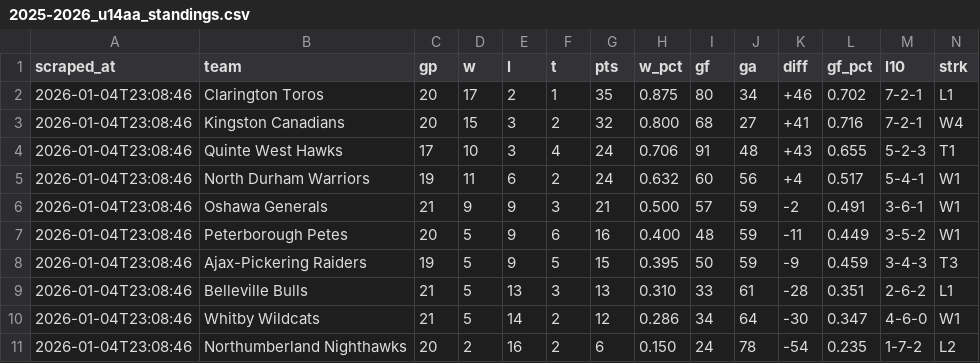
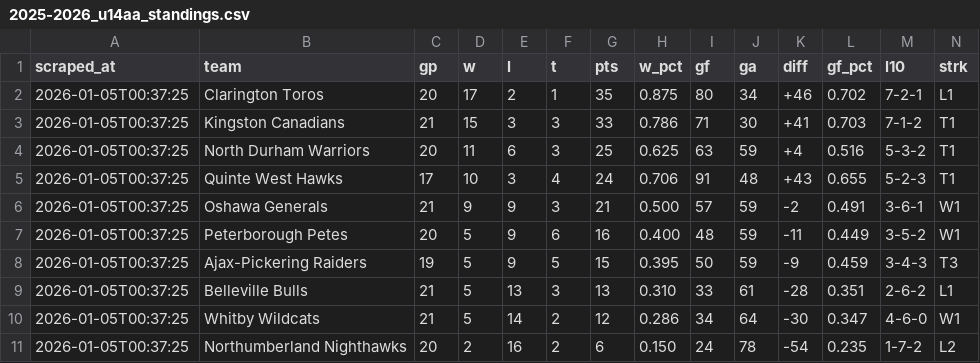
Before and after one commit to ramsaytc/lhlgamehub, a CSV file: game-lookup/exports/2025-2026_u14aa_standings.csv, drawn as a sheet.

```diff
--- a/game-lookup/exports/2025-2026_u14aa_standings.csv
+++ b/game-lookup/exports/2025-2026_u14aa_standings.csv
@@ -1,11 +1,11 @@
 scraped_at,team,gp,w,l,t,pts,w_pct,gf,ga,diff,gf_pct,l10,strk
-2026-01-04T23:08:46,Clarington Toros,20,17,2,1,35,0.875,80,34,+46,0.702,7-2-1,L1
-2026-01-04T23:08:46,Kingston Canadians,20,15,3,2,32,0.800,68,27,+41,0.716,7-2-1,W4
-2026-01-04T23:08:46,Quinte West Hawks,17,10,3,4,24,0.706,91,48,+43,0.655,5-2-3,T1
-2026-01-04T23:08:46,North Durham Warriors,19,11,6,2,24,0.632,60,56,+4,0.517,5-4-1,W1
-2026-01-04T23:08:46,Oshawa Generals,21,9,9,3,21,0.500,57,59,-2,0.491,3-6-1,W1
-2026-01-04T23:08:46,Peterborough Petes,20,5,9,6,16,0.400,48,59,-11,0.449,3-5-2,W1
-2026-01-04T23:08:46,Ajax-Pickering Raiders,19,5,9,5,15,0.395,50,59,-9,0.459,3-4-3,T3
-2026-01-04T23:08:46,Belleville Bulls,21,5,13,3,13,0.310,33,61,-28,0.351,2-6-2,L1
-2026-01-04T23:08:46,Whitby Wildcats,21,5,14,2,12,0.286,34,64,-30,0.347,4-6-0,W1
-2026-01-04T23:08:46,Northumberland Nighthawks,20,2,16,2,6,0.150,24,78,-54,0.235,1-7-2,L2
+2026-01-05T00:37:25,Clarington Toros,20,17,2,1,35,0.875,80,34,+46,0.702,7-2-1,L1
+2026-01-05T00:37:25,Kingston Canadians,21,15,3,3,33,0.786,71,30,+41,0.703,7-1-2,T1
+2026-01-05T00:37:25,North Durham Warriors,20,11,6,3,25,0.625,63,59,+4,0.516,5-3-2,T1
+2026-01-05T00:37:25,Quinte West Hawks,17,10,3,4,24,0.706,91,48,+43,0.655,5-2-3,T1
+2026-01-05T00:37:25,Oshawa Generals,21,9,9,3,21,0.500,57,59,-2,0.491,3-6-1,W1
+2026-01-05T00:37:25,Peterborough Petes,20,5,9,6,16,0.400,48,59,-11,0.449,3-5-2,W1
+2026-01-05T00:37:25,Ajax-Pickering Raiders,19,5,9,5,15,0.395,50,59,-9,0.459,3-4-3,T3
+2026-01-05T00:37:25,Belleville Bulls,21,5,13,3,13,0.310,33,61,-28,0.351,2-6-2,L1
+2026-01-05T00:37:25,Whitby Wildcats,21,5,14,2,12,0.286,34,64,-30,0.347,4-6-0,W1
+2026-01-05T00:37:25,Northumberland Nighthawks,20,2,16,2,6,0.150,24,78,-54,0.235,1-7-2,L2
```
Also changed, not shown: game-lookup/data/combined.csv, game-lookup/exports/2026-01.csv, 2 other files.
